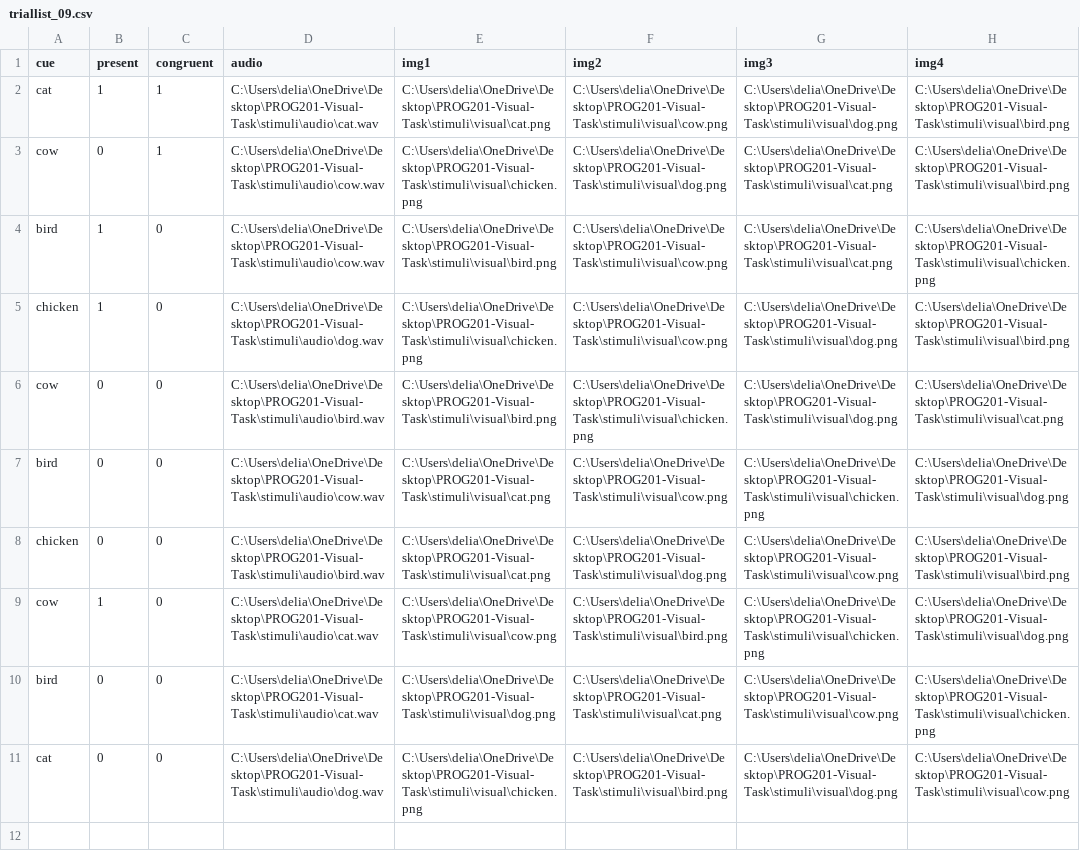
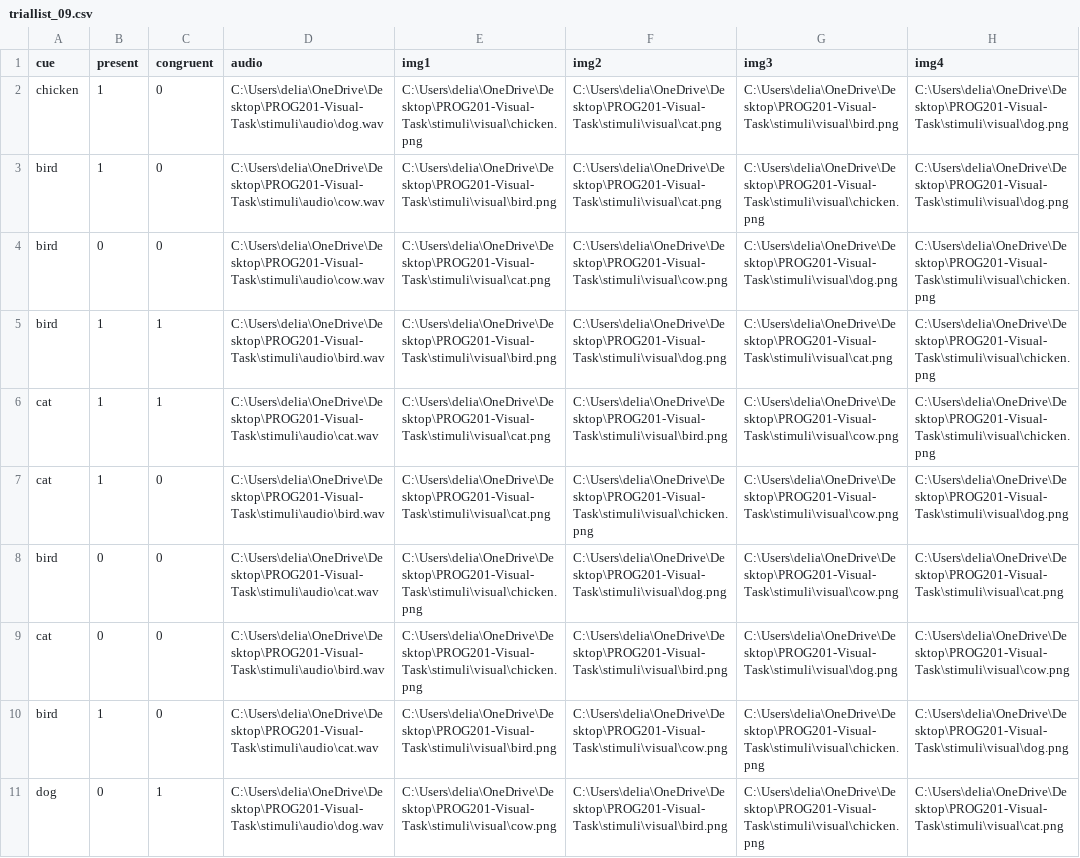
Before and after one commit to dbechar/Audio-visual-search-task, a CSV file: triallists/triallist_09.csv, drawn as a sheet; removed rows and columns are numbered as before the commit, all else as after; the diff names each change by its address in the sheet, - before the commit and + after, or states it on an @@ line.

```diff
--- a/triallists/triallist_09.csv
+++ b/triallists/triallist_09.csv
-row 2: cat | 1 | 1 | C:\Users\delia\OneDrive\Desktop\PROG201-Visual-Task\stimuli\audio\cat.wav | C:\Users\delia\OneDrive\Desktop\PROG201-Visual-Task\stimuli\visual\cat.png | C:\Users\delia\OneDrive\Desktop\PROG201-Visual-Task\stimuli\visual\cow.png | C:\Users\delia\OneDrive\Desktop\PROG201-Visual-Task\stimuli\visual\dog.png | C:\Users\delia\OneDrive\Desktop\PROG201-Visual-Task\stimuli\visual\bird.png
-row 3: cow | 0 | 1 | C:\Users\delia\OneDrive\Desktop\PROG201-Visual-Task\stimuli\audio\cow.wav | C:\Users\delia\OneDrive\Desktop\PROG201-Visual-Task\stimuli\visual\chicken.png | C:\Users\delia\OneDrive\Desktop\PROG201-Visual-Task\stimuli\visual\dog.png | C:\Users\delia\OneDrive\Desktop\PROG201-Visual-Task\stimuli\visual\cat.png | C:\Users\delia\OneDrive\Desktop\PROG201-Visual-Task\stimuli\visual\bird.png
-row 4: bird | 1 | 0 | C:\Users\delia\OneDrive\Desktop\PROG201-Visual-Task\stimuli\audio\cow.wav | C:\Users\delia\OneDrive\Desktop\PROG201-Visual-Task\stimuli\visual\bird.png | C:\Users\delia\OneDrive\Desktop\PROG201-Visual-Task\stimuli\visual\cow.png | C:\Users\delia\OneDrive\Desktop\PROG201-Visual-Task\stimuli\visual\cat.png | C:\Users\delia\OneDrive\Desktop\PROG201-Visual-Task\stimuli\visual\chicken.png
-F2 (img2): C:\Users\delia\OneDrive\Desktop\PROG201-Visual-Task\stimuli\visual\cow.png
+F2 (img2): C:\Users\delia\OneDrive\Desktop\PROG201-Visual-Task\stimuli\visual\cat.png
-G2 (img3): C:\Users\delia\OneDrive\Desktop\PROG201-Visual-Task\stimuli\visual\dog.png
+G2 (img3): C:\Users\delia\OneDrive\Desktop\PROG201-Visual-Task\stimuli\visual\bird.png
-H2 (img4): C:\Users\delia\OneDrive\Desktop\PROG201-Visual-Task\stimuli\visual\bird.png
+H2 (img4): C:\Users\delia\OneDrive\Desktop\PROG201-Visual-Task\stimuli\visual\dog.png
-row 6: cow | 0 | 0 | C:\Users\delia\OneDrive\Desktop\PROG201-Visual-Task\stimuli\audio\bird.wav | C:\Users\delia\OneDrive\Desktop\PROG201-Visual-Task\stimuli\visual\bird.png | C:\Users\delia\OneDrive\Desktop\PROG201-Visual-Task\stimuli\visual\chicken.png | C:\Users\delia\OneDrive\Desktop\PROG201-Visual-Task\stimuli\visual\dog.png | C:\Users\delia\OneDrive\Desktop\PROG201-Visual-Task\stimuli\visual\cat.png
-B3 (present): 0
+B3 (present): 1
-E3 (img1): C:\Users\delia\OneDrive\Desktop\PROG201-Visual-Task\stimuli\visual\cat.png
+E3 (img1): C:\Users\delia\OneDrive\Desktop\PROG201-Visual-Task\stimuli\visual\bird.png
-F3 (img2): C:\Users\delia\OneDrive\Desktop\PROG201-Visual-Task\stimuli\visual\cow.png
+F3 (img2): C:\Users\delia\OneDrive\Desktop\PROG201-Visual-Task\stimuli\visual\cat.png
-A4 (cue): chicken
+A4 (cue): bird
-D4 (audio): C:\Users\delia\OneDrive\Desktop\PROG201-Visual-Task\stimuli\audio\bird.wav
+D4 (audio): C:\Users\delia\OneDrive\Desktop\PROG201-Visual-Task\stimuli\audio\cow.wav
-F4 (img2): C:\Users\delia\OneDrive\Desktop\PROG201-Visual-Task\stimuli\visual\dog.png
+F4 (img2): C:\Users\delia\OneDrive\Desktop\PROG201-Visual-Task\stimuli\visual\cow.png
-G4 (img3): C:\Users\delia\OneDrive\Desktop\PROG201-Visual-Task\stimuli\visual\cow.png
+G4 (img3): C:\Users\delia\OneDrive\Desktop\PROG201-Visual-Task\stimuli\visual\dog.png
-H4 (img4): C:\Users\delia\OneDrive\Desktop\PROG201-Visual-Task\stimuli\visual\bird.png
+H4 (img4): C:\Users\delia\OneDrive\Desktop\PROG201-Visual-Task\stimuli\visual\chicken.png
+row 5: bird | 1 | 1 | C:\Users\delia\OneDrive\Desktop\PROG201-Visual-Task\stimuli\audio\bird.wav | C:\Users\delia\OneDrive\Desktop\PROG201-Visual-Task\stimuli\visual\bird.png | C:\Users\delia\OneDrive\Desktop\PROG201-Visual-Task\stimuli\visual\dog.png | C:\Users\delia\OneDrive\Desktop\PROG201-Visual-Task\stimuli\visual\cat.png | C:\Users\delia\OneDrive\Desktop\PROG201-Visual-Task\stimuli\visual\chicken.png
+row 6: cat | 1 | 1 | C:\Users\delia\OneDrive\Desktop\PROG201-Visual-Task\stimuli\audio\cat.wav | C:\Users\delia\OneDrive\Desktop\PROG201-Visual-Task\stimuli\visual\cat.png | C:\Users\delia\OneDrive\Desktop\PROG201-Visual-Task\stimuli\visual\bird.png | C:\Users\delia\OneDrive\Desktop\PROG201-Visual-Task\stimuli\visual\cow.png | C:\Users\delia\OneDrive\Desktop\PROG201-Visual-Task\stimuli\visual\chicken.png
-A7 (cue): cow
+A7 (cue): cat
-D7 (audio): C:\Users\delia\OneDrive\Desktop\PROG201-Visual-Task\stimuli\audio\cat.wav
+D7 (audio): C:\Users\delia\OneDrive\Desktop\PROG201-Visual-Task\stimuli\audio\bird.wav
-E7 (img1): C:\Users\delia\OneDrive\Desktop\PROG201-Visual-Task\stimuli\visual\cow.png
+E7 (img1): C:\Users\delia\OneDrive\Desktop\PROG201-Visual-Task\stimuli\visual\cat.png
-F7 (img2): C:\Users\delia\OneDrive\Desktop\PROG201-Visual-Task\stimuli\visual\bird.png
+F7 (img2): C:\Users\delia\OneDrive\Desktop\PROG201-Visual-Task\stimuli\visual\chicken.png
-G7 (img3): C:\Users\delia\OneDrive\Desktop\PROG201-Visual-Task\stimuli\visual\chicken.png
+G7 (img3): C:\Users\delia\OneDrive\Desktop\PROG201-Visual-Task\stimuli\visual\cow.png
-E8 (img1): C:\Users\delia\OneDrive\Desktop\PROG201-Visual-Task\stimuli\visual\dog.png
+E8 (img1): C:\Users\delia\OneDrive\Desktop\PROG201-Visual-Task\stimuli\visual\chicken.png
-F8 (img2): C:\Users\delia\OneDrive\Desktop\PROG201-Visual-Task\stimuli\visual\cat.png
+F8 (img2): C:\Users\delia\OneDrive\Desktop\PROG201-Visual-Task\stimuli\visual\dog.png
-H8 (img4): C:\Users\delia\OneDrive\Desktop\PROG201-Visual-Task\stimuli\visual\chicken.png
+H8 (img4): C:\Users\delia\OneDrive\Desktop\PROG201-Visual-Task\stimuli\visual\cat.png
-D9 (audio): C:\Users\delia\OneDrive\Desktop\PROG201-Visual-Task\stimuli\audio\dog.wav
+D9 (audio): C:\Users\delia\OneDrive\Desktop\PROG201-Visual-Task\stimuli\audio\bird.wav
+row 10: bird | 1 | 0 | C:\Users\delia\OneDrive\Desktop\PROG201-Visual-Task\stimuli\audio\cat.wav | C:\Users\delia\OneDrive\Desktop\PROG201-Visual-Task\stimuli\visual\bird.png | C:\Users\delia\OneDrive\Desktop\PROG201-Visual-Task\stimuli\visual\cow.png | C:\Users\delia\OneDrive\Desktop\PROG201-Visual-Task\stimuli\visual\chicken.png | C:\Users\delia\OneDrive\Desktop\PROG201-Visual-Task\stimuli\visual\dog.png
+row 11: dog | 0 | 1 | C:\Users\delia\OneDrive\Desktop\PROG201-Visual-Task\stimuli\audio\dog.wav | C:\Users\delia\OneDrive\Desktop\PROG201-Visual-Task\stimuli\visual\cow.png | C:\Users\delia\OneDrive\Desktop\PROG201-Visual-Task\stimuli\visual\bird.png | C:\Users\delia\OneDrive\Desktop\PROG201-Visual-Task\stimuli\visual\chicken.png | C:\Users\delia\OneDrive\Desktop\PROG201-Visual-Task\stimuli\visual\cat.png
```
Also changed, not shown: triallists/triallist_01.csv, triallists/triallist_03.csv, 17 other files.
